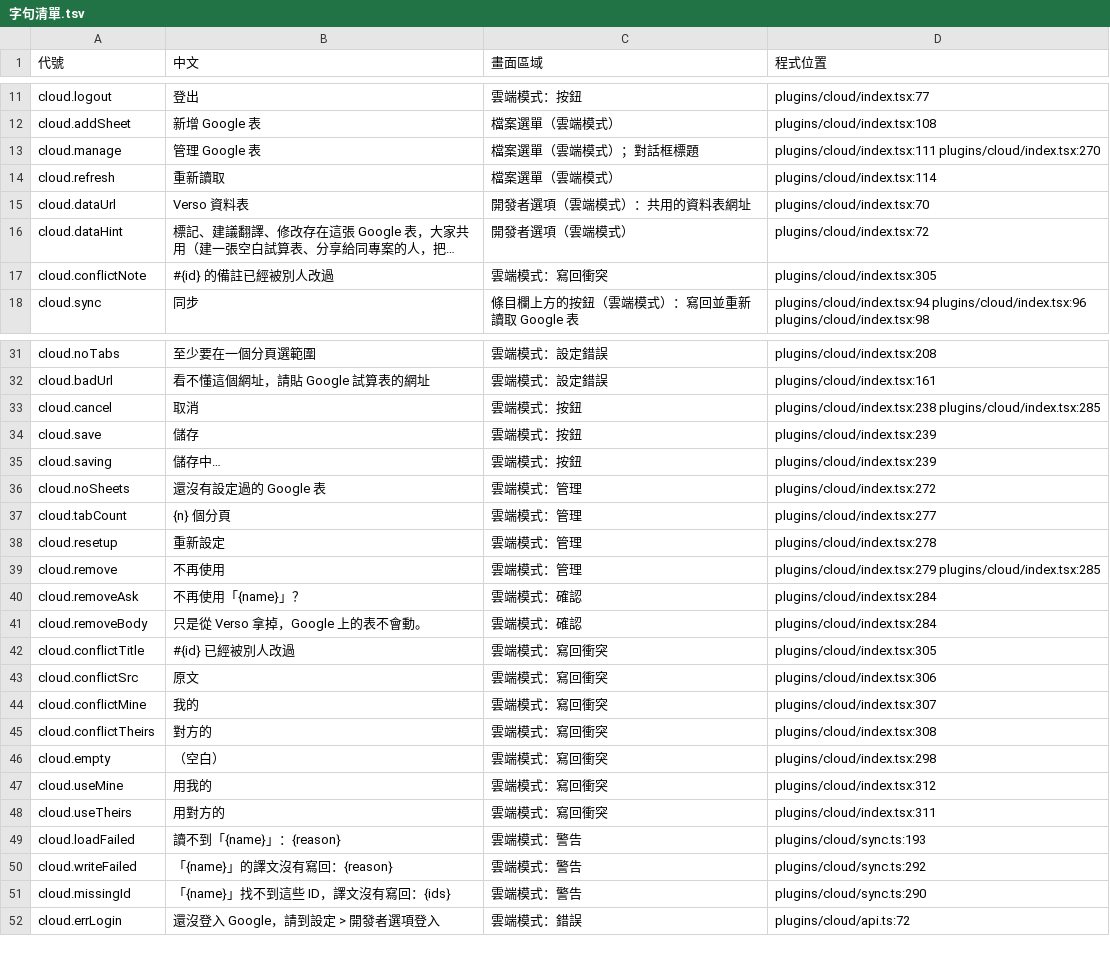
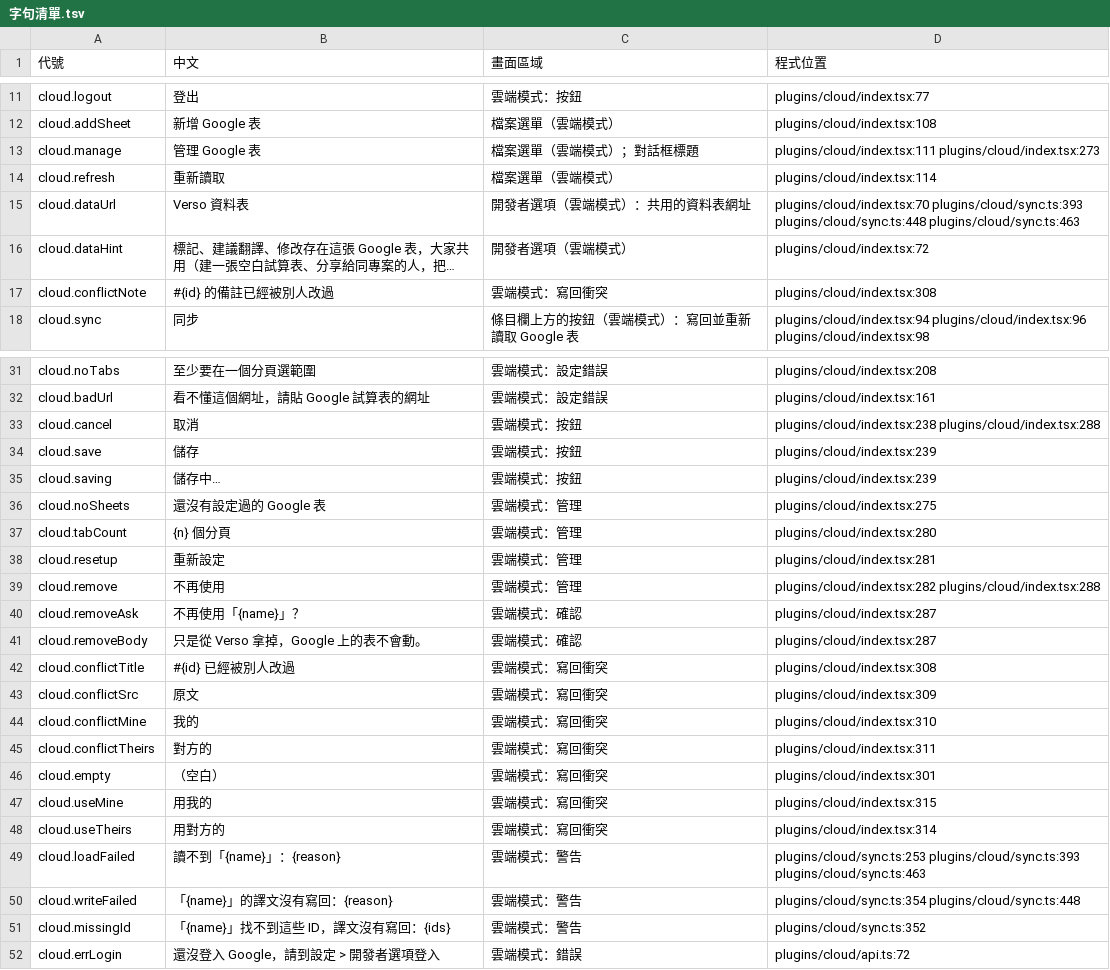
Before and after one commit to HolySheepp/Verso, a TSV file: i18n/字句清單.tsv, drawn as a sheet; only a part is shown, gaps mark what is left out; long unchanged cells end in …; the diff covers the shown part only; the diff names each change by its address in the sheet, - before the commit and + after, or states it on an @@ line.

```diff
--- a/i18n/字句清單.tsv
+++ b/i18n/字句清單.tsv
-D13 (程式位置): plugins/cloud/index.tsx:111 plugins/cloud/index.tsx:270
+D13 (程式位置): plugins/cloud/index.tsx:111 plugins/cloud/index.tsx:273
-D15 (程式位置): plugins/cloud/index.tsx:70
+D15 (程式位置): plugins/cloud/index.tsx:70 plugins/cloud/sync.ts:393 plugins/cloud/sync.ts:448 plugins/cloud/sync.ts:463
-D17 (程式位置): plugins/cloud/index.tsx:305
+D17 (程式位置): plugins/cloud/index.tsx:308
-D33 (程式位置): plugins/cloud/index.tsx:238 plugins/cloud/index.tsx:285
+D33 (程式位置): plugins/cloud/index.tsx:238 plugins/cloud/index.tsx:288
-D36 (程式位置): plugins/cloud/index.tsx:272
+D36 (程式位置): plugins/cloud/index.tsx:275
-D37 (程式位置): plugins/cloud/index.tsx:277
+D37 (程式位置): plugins/cloud/index.tsx:280
-D38 (程式位置): plugins/cloud/index.tsx:278
+D38 (程式位置): plugins/cloud/index.tsx:281
-D39 (程式位置): plugins/cloud/index.tsx:279 plugins/cloud/index.tsx:285
+D39 (程式位置): plugins/cloud/index.tsx:282 plugins/cloud/index.tsx:288
-D40:D41 (程式位置): plugins/cloud/index.tsx:284
+D40:D41 (程式位置): plugins/cloud/index.tsx:287
-D42 (程式位置): plugins/cloud/index.tsx:305
+D42 (程式位置): plugins/cloud/index.tsx:308
-D43 (程式位置): plugins/cloud/index.tsx:306
+D43 (程式位置): plugins/cloud/index.tsx:309
-D44 (程式位置): plugins/cloud/index.tsx:307
+D44 (程式位置): plugins/cloud/index.tsx:310
-D45 (程式位置): plugins/cloud/index.tsx:308
+D45 (程式位置): plugins/cloud/index.tsx:311
-D46 (程式位置): plugins/cloud/index.tsx:298
+D46 (程式位置): plugins/cloud/index.tsx:301
-D47 (程式位置): plugins/cloud/index.tsx:312
+D47 (程式位置): plugins/cloud/index.tsx:315
-D48 (程式位置): plugins/cloud/index.tsx:311
+D48 (程式位置): plugins/cloud/index.tsx:314
-D49 (程式位置): plugins/cloud/sync.ts:193
+D49 (程式位置): plugins/cloud/sync.ts:253 plugins/cloud/sync.ts:393 plugins/cloud/sync.ts:463
-D50 (程式位置): plugins/cloud/sync.ts:292
+D50 (程式位置): plugins/cloud/sync.ts:354 plugins/cloud/sync.ts:448
-D51 (程式位置): plugins/cloud/sync.ts:290
+D51 (程式位置): plugins/cloud/sync.ts:352
```
Also changed, not shown: 1 edited cell elsewhere in this file, 12 other files.
